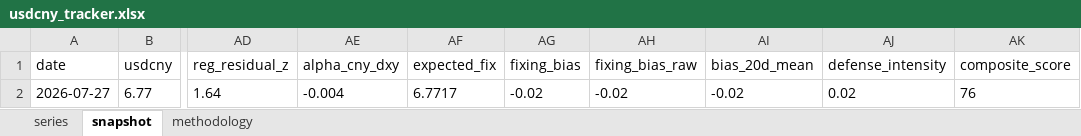
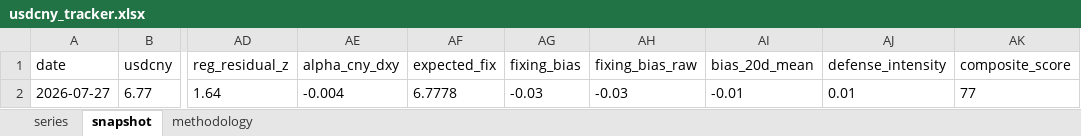
Before and after one commit to erickviann1-dev/usdcny-tracker, an Excel workbook: docs/usdcny_tracker.xlsx, sheet snapshot, drawn as a sheet; only a part is shown, gaps mark what is left out; values as stored, in another font and other column widths than the file's, no borders; the diff names each change by its address in the sheet, - before the commit and + after, or states it on an @@ line.

```diff
--- a/docs/usdcny_tracker.xlsx (sheet snapshot)
+++ b/docs/usdcny_tracker.xlsx (sheet snapshot)
-AF2 (expected_fix): 6.7717
+AF2 (expected_fix): 6.7778
-AG2 (fixing_bias): -0.02
+AG2 (fixing_bias): -0.03
-AH2 (fixing_bias_raw): -0.02
+AH2 (fixing_bias_raw): -0.03
-AI2 (bias_20d_mean): -0.02
+AI2 (bias_20d_mean): -0.01
-AJ2 (defense_intensity): 0.02
+AJ2 (defense_intensity): 0.01
-AK2 (composite_score): 76
+AK2 (composite_score): 77
```
Also changed, not shown: sheet series, 3 other files.
